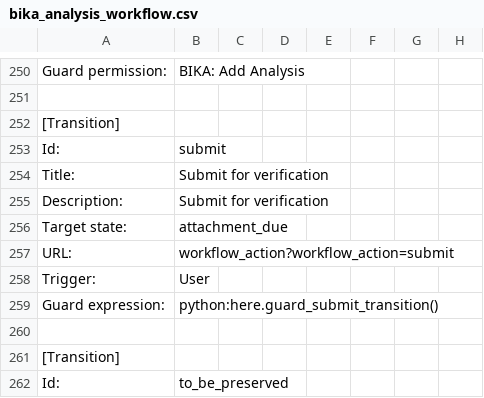
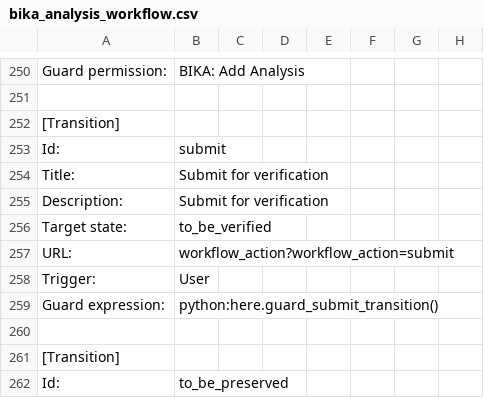
Before and after one commit to senaite/senaite.health, a CSV file: bika/health/profiles/default/workflow_csv/bika_analysis_workflow.csv, drawn as a sheet; only a part is shown, gaps mark what is left out; the diff names each change by its address in the sheet, - before the commit and + after, or states it on an @@ line.

Commit message:
Fix #55 Re-tested Analysis wrongfully indicates 'Attachment required'
https://github.com/bikalabs/bika.health/issues/55

```diff
--- a/bika/health/profiles/default/workflow_csv/bika_analysis_workflow.csv
+++ b/bika/health/profiles/default/workflow_csv/bika_analysis_workflow.csv
-B256: attachment_due
+B256: to_be_verified
```
